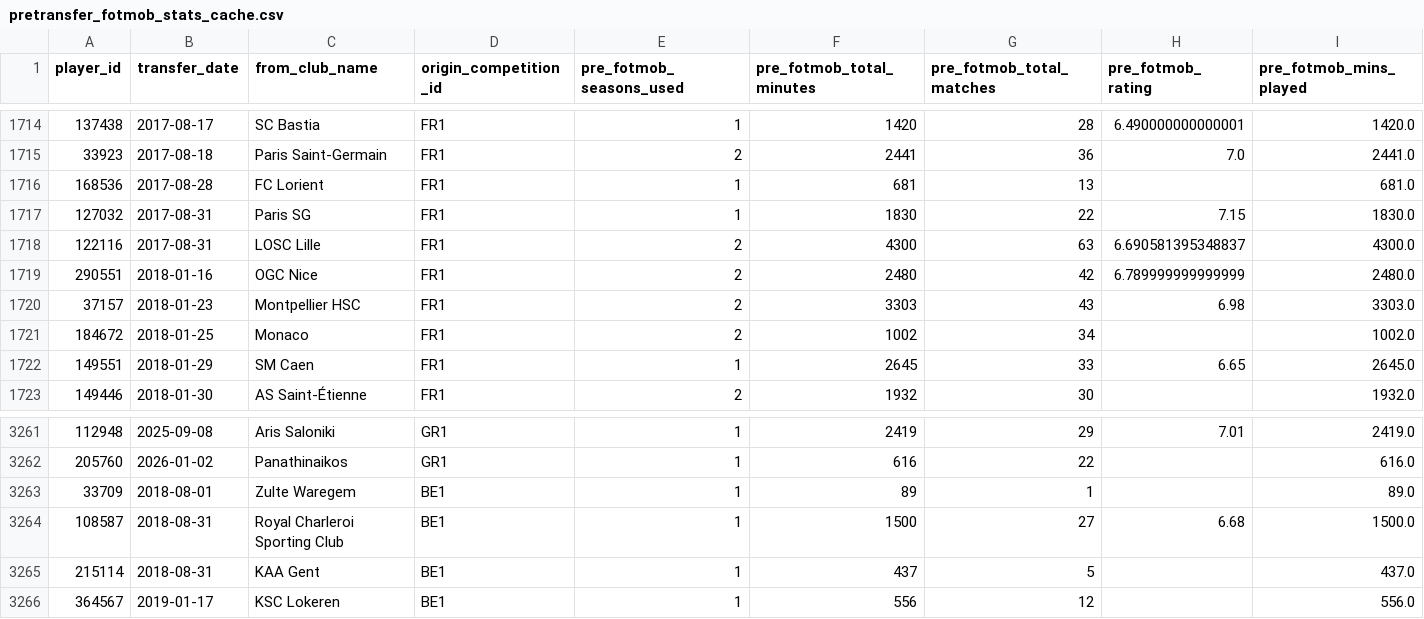
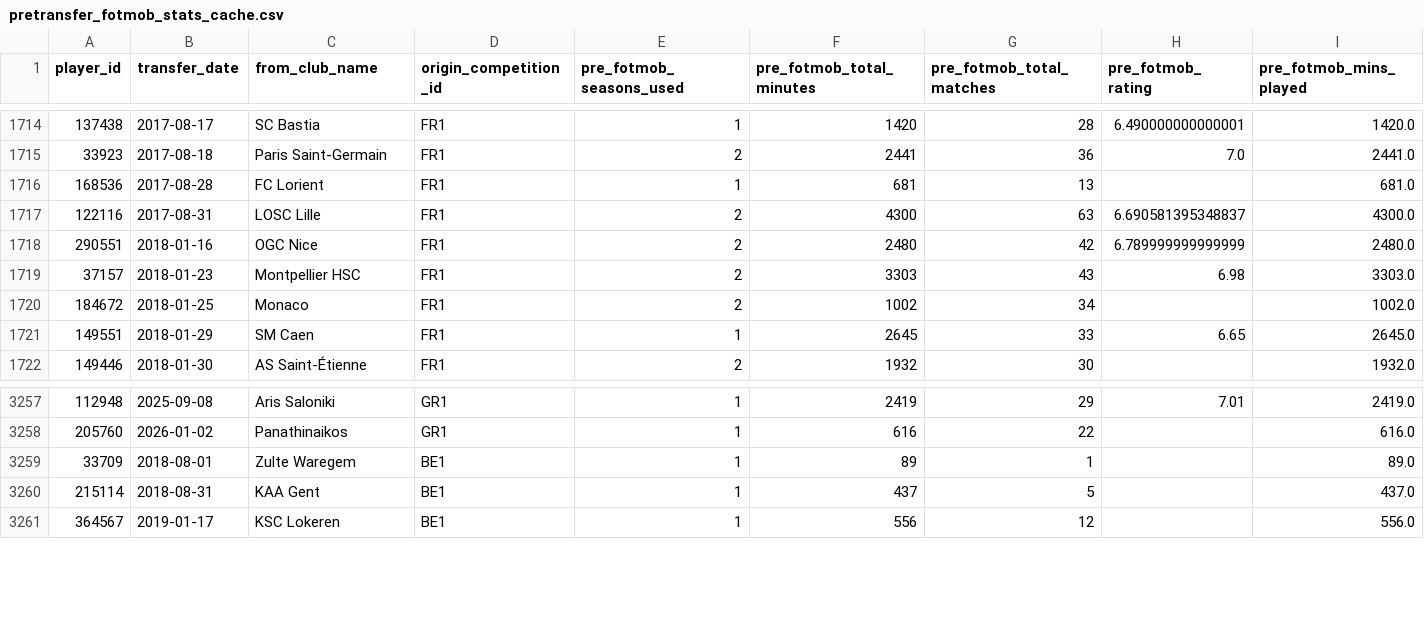
Before and after one commit to ethandreese/transfer-success-predictor, a CSV file: data/raw/pretransfer_fotmob_stats_cache.csv, drawn as a sheet; only a part is shown, gaps mark what is left out; rows hold the shown columns only; the diff covers the shown part only; the diff names each change by its address in the sheet, - before the commit and + after, or states it on an @@ line.

```diff
--- a/data/raw/pretransfer_fotmob_stats_cache.csv
+++ b/data/raw/pretransfer_fotmob_stats_cache.csv
-row 1717: 127032 | 2017-08-31 | Paris SG | FR1 | 1 | 1830 | 22 | 7.15 | 1830.0
-row 3264: 108587 | 2018-08-31 | Royal Charleroi Sporting Club | BE1 | 1 | 1500 | 27 | 6.68 | 1500.0
```
Also changed, not shown: 7 removed rows elsewhere in this file, 8 other files.
